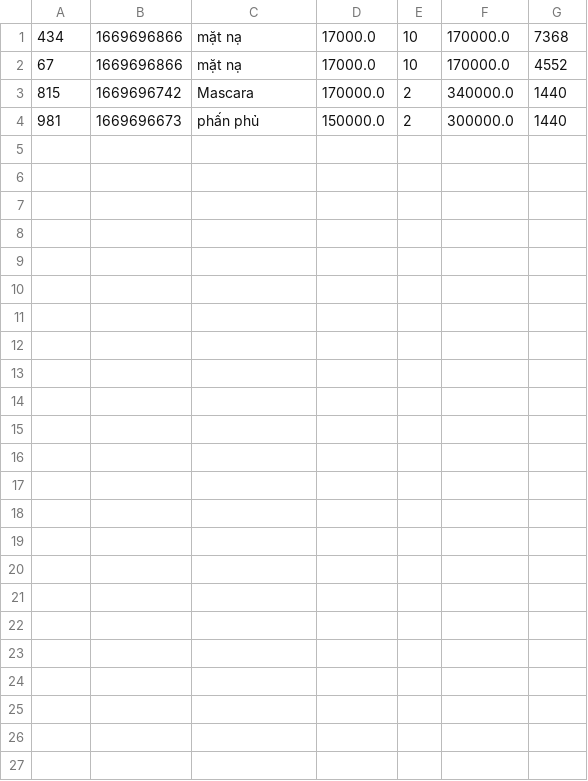
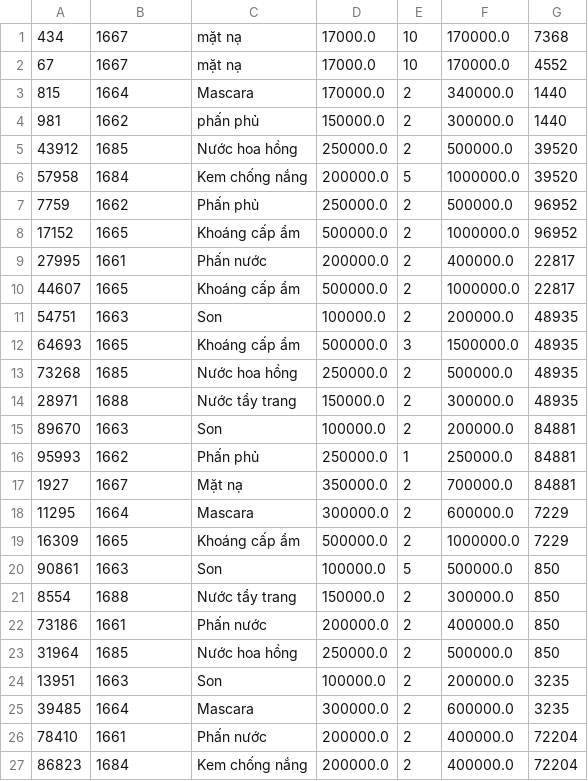
Before and after one commit to lthnhung99/Casestudy_2_Product_Management, a CSV file: Quan_ly_san_pham/src/main/java/data/printOrderItem.csv, drawn as a sheet.

```diff
--- a/Quan_ly_san_pham/src/main/java/data/printOrderItem.csv
+++ b/Quan_ly_san_pham/src/main/java/data/printOrderItem.csv
@@ -1,4 +1,27 @@
-434,1669696866,mặt nạ,17000.0,10,170000.0,7368
-67,1669696866,mặt nạ,17000.0,10,170000.0,4552
-815,1669696742,Mascara,170000.0,2,340000.0,1440
-981,1669696673,phấn phủ,150000.0,2,300000.0,1440
+434,1667,mặt nạ,17000.0,10,170000.0,7368
+67,1667,mặt nạ,17000.0,10,170000.0,4552
+815,1664,Mascara,170000.0,2,340000.0,1440
+981,1662,phấn phủ,150000.0,2,300000.0,1440
+43912,1685,Nước hoa hồng,250000.0,2,500000.0,39520
+57958,1684,Kem chống nắng,200000.0,5,1000000.0,39520
+7759,1662,Phấn phủ,250000.0,2,500000.0,96952
+17152,1665,Khoáng cấp ẩm,500000.0,2,1000000.0,96952
+27995,1661,Phấn nước,200000.0,2,400000.0,22817
+44607,1665,Khoáng cấp ẩm,500000.0,2,1000000.0,22817
+54751,1663,Son,100000.0,2,200000.0,48935
+64693,1665,Khoáng cấp ẩm,500000.0,3,1500000.0,48935
+73268,1685,Nước hoa hồng,250000.0,2,500000.0,48935
+28971,1688,Nước tẩy trang,150000.0,2,300000.0,48935
+89670,1663,Son,100000.0,2,200000.0,84881
+95993,1662,Phấn phủ,250000.0,1,250000.0,84881
+1927,1667,Mặt nạ,350000.0,2,700000.0,84881
+11295,1664,Mascara,300000.0,2,600000.0,7229
+16309,1665,Khoáng cấp ẩm,500000.0,2,1000000.0,7229
+90861,1663,Son,100000.0,5,500000.0,850
+8554,1688,Nước tẩy trang,150000.0,2,300000.0,850
+73186,1661,Phấn nước,200000.0,2,400000.0,850
+31964,1685,Nước hoa hồng,250000.0,2,500000.0,850
+13951,1663,Son,100000.0,2,200000.0,3235
+39485,1664,Mascara,300000.0,2,600000.0,3235
+78410,1661,Phấn nước,200000.0,2,400000.0,72204
+86823,1684,Kem chống nắng,200000.0,2,400000.0,72204
```
Also changed, not shown: Quan_ly_san_pham/src/main/java/data/order.csv, Quan_ly_san_pham/src/main/java/data/orderItem.csv, 36 other files.
